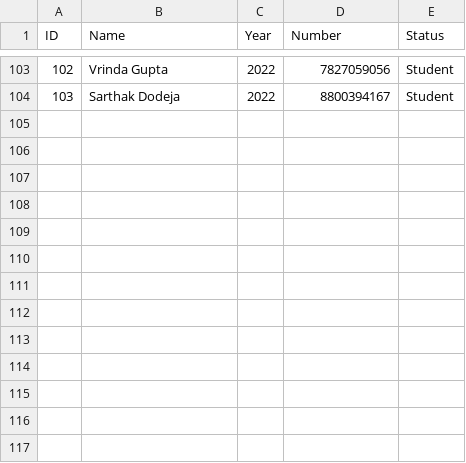
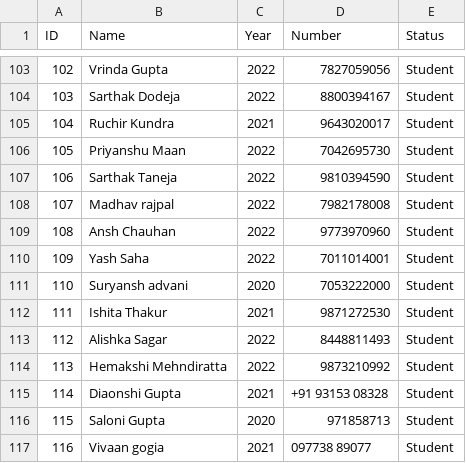
Before and after one commit to displicare/alumni-meet-software, a CSV file: alum.csv, drawn as a sheet; only a part is shown, gaps mark what is left out.

Commit message:
promo update

```diff
--- a/alum.csv
+++ b/alum.csv
@@ -104 +104,14 @@
 103,Sarthak Dodeja,2022,8800394167,Student
+104,Ruchir Kundra,2021,9643020017,Student
+105,Priyanshu Maan,2022,7042695730,Student
+106,Sarthak Taneja,2022,9810394590,Student
+107,Madhav rajpal,2022,7982178008,Student
+108,Ansh Chauhan ,2022,9773970960,Student
+109,Yash Saha ,2022,7011014001,Student
+110,Suryansh advani,2020,7053222000,Student
+111,Ishita Thakur ,2021,9871272530,Student
+112,Alishka Sagar,2022,8448811493,Student
+113,Hemakshi Mehndiratta ,2022,9873210992,Student
+114,Diaonshi Gupta,2021,+91 93153 08328,Student
+115,Saloni Gupta,2020,971858713,Student
+116,Vivaan gogia,2021,097738 89077,Student
```
